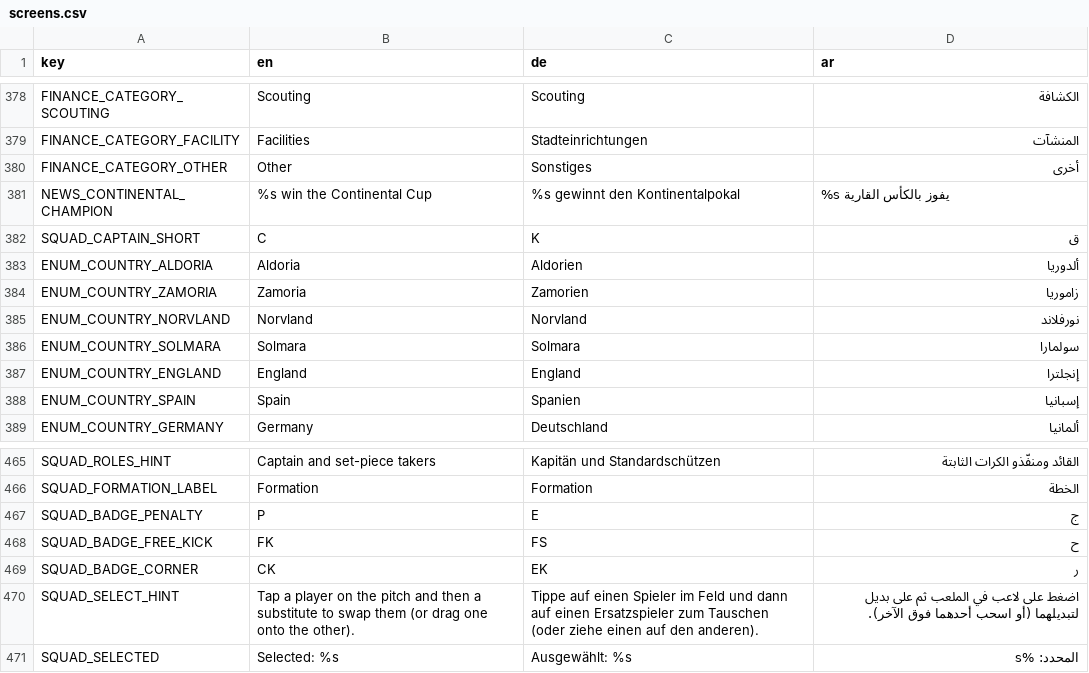
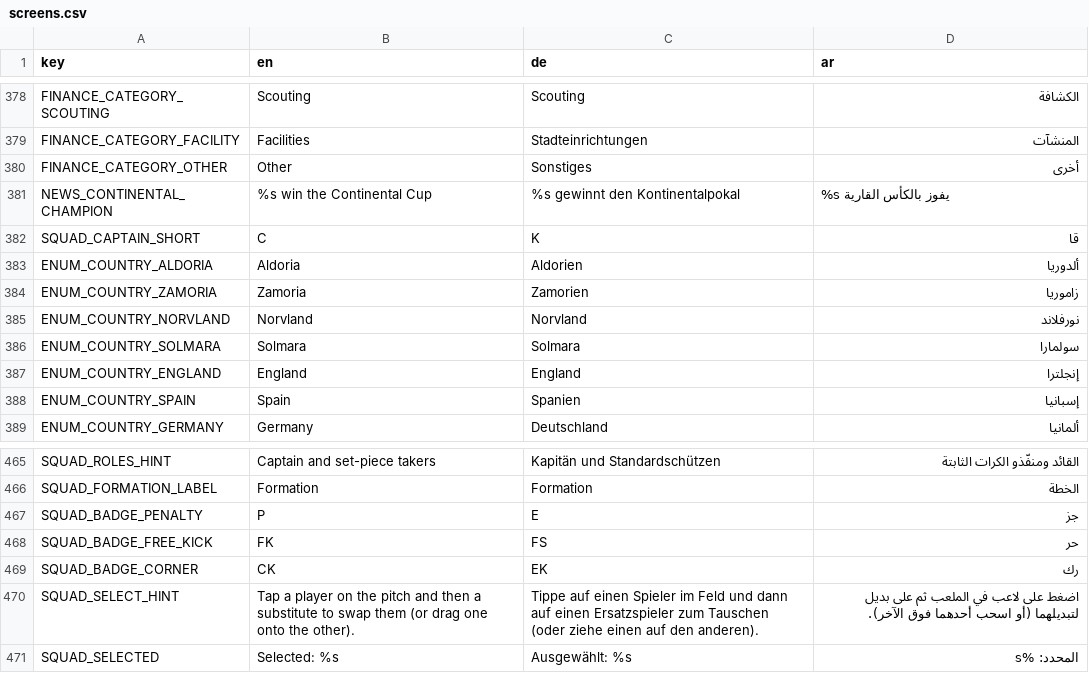
Before and after one commit to MOT1209/UNITY-GAMES-3D, a CSV file: football-godot/king-football/translations/screens.csv, drawn as a sheet; only a part is shown, gaps mark what is left out.

```diff
--- a/football-godot/king-football/translations/screens.csv
+++ b/football-godot/king-football/translations/screens.csv
@@ -381,3 +381,3 @@ FINANCE_CATEGORY_OTHER,Other,Sonstiges,أخرى
 NEWS_CONTINENTAL_CHAMPION,%s win the Continental Cup,%s gewinnt den Kontinentalpokal,%s يفوز بالكأس القارية
-SQUAD_CAPTAIN_SHORT,C,K,ق
+SQUAD_CAPTAIN_SHORT,C,K,قا
 ENUM_COUNTRY_ALDORIA,Aldoria,Aldorien,ألدوريا
@@ -466,5 +466,5 @@ SQUAD_ROLES_HINT,Captain and set-piece takers,Kapitän und Standardschützen,ا
 SQUAD_FORMATION_LABEL,Formation,Formation,الخطة
-SQUAD_BADGE_PENALTY,P,E,ج
-SQUAD_BADGE_FREE_KICK,FK,FS,ح
-SQUAD_BADGE_CORNER,CK,EK,ر
+SQUAD_BADGE_PENALTY,P,E,جز
+SQUAD_BADGE_FREE_KICK,FK,FS,حر
+SQUAD_BADGE_CORNER,CK,EK,رك
 SQUAD_SELECT_HINT,Tap a player on the pitch and then a substitute to swap them (or drag one onto the other).,Tippe auf einen Spieler im Feld und dann auf einen Ersatzspieler zum Tauschen (oder ziehe einen auf den anderen).,اضغط على لاعب في الملعب ثم على بديل لتبديلهما (أو اسحب أحدهما فوق الآخر).
```
